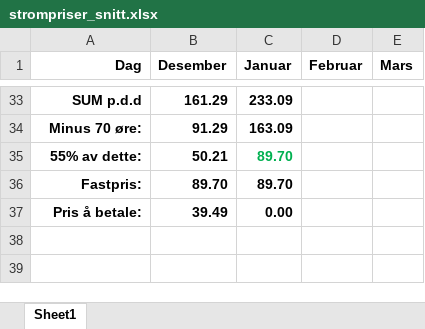
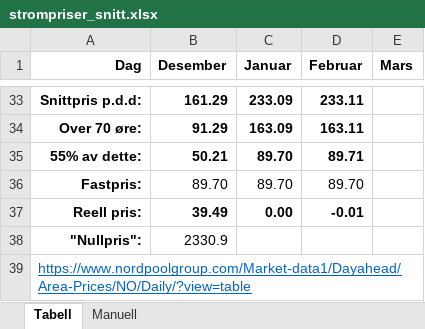
Before and after one commit to hjornevik/strompris, an Excel workbook: strompriser_snitt.xlsx, sheet Tabell, drawn as a sheet; only a part is shown, gaps mark what is left out; values as stored, in another font and other column widths than the file's, no borders; conditional formats not drawn; the diff covers the shown part only; the diff names each change by its address in the sheet, - before the commit and + after, or states it on an @@ line.

Commit message:
Update strompriser_snitt.xlsx
Gjort om til reversert tabell (for å hente ned enklere)

```diff
--- a/strompriser_snitt.xlsx (sheet Tabell)
+++ b/strompriser_snitt.xlsx (sheet Tabell)
-sheet tab: Sheet1
+sheet tab: Tabell
+sheet tab: Manuell
-A33 (Dag): SUM p.d.d
+A33 (Dag): Snittpris p.d.d:
-D33 (Februar): (empty)
+D33 (Februar): 233.11
-A34 (Dag): Minus 70 øre:
+A34 (Dag): Over 70 øre:
-D34 (Februar): (empty)
+D34 (Februar): 163.11
-C35 text colour: #00B050
+C35 text colour: black
-D35 (Februar): (empty)
+D35 (Februar): 89.71
-B36:C36 bold: on
+B36:C36 bold: off
-D36 (Februar): (empty)
+D36 (Februar): 89.70
-A37 (Dag): Pris å betale:
+A37 (Dag): Reell pris:
-D37 (Februar): (empty)
+D37 (Februar): -0.01
+row 38: "Nullpris": | 2330.9
+row 39: https://www.nordpoolgroup.com/Market-data1/Dayahead/Area-Prices/NO/Daily/?view=table
```
Also changed, not shown: 4 added rows, 4 removed rows and 26 moved rows elsewhere in this sheet.
